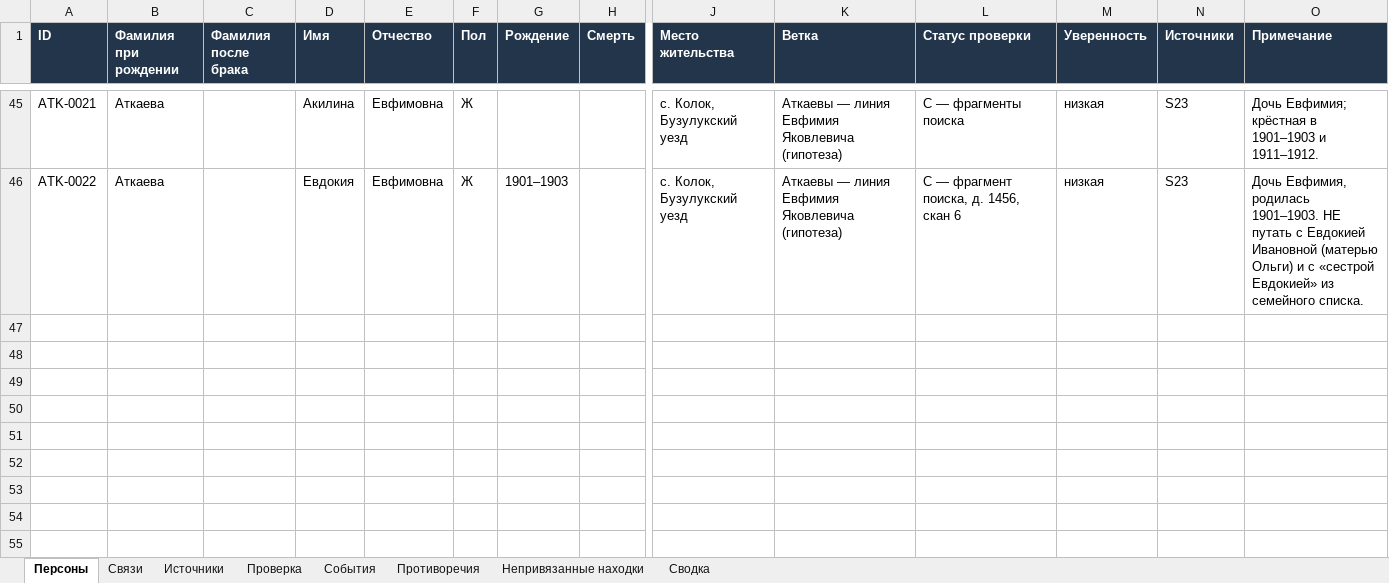
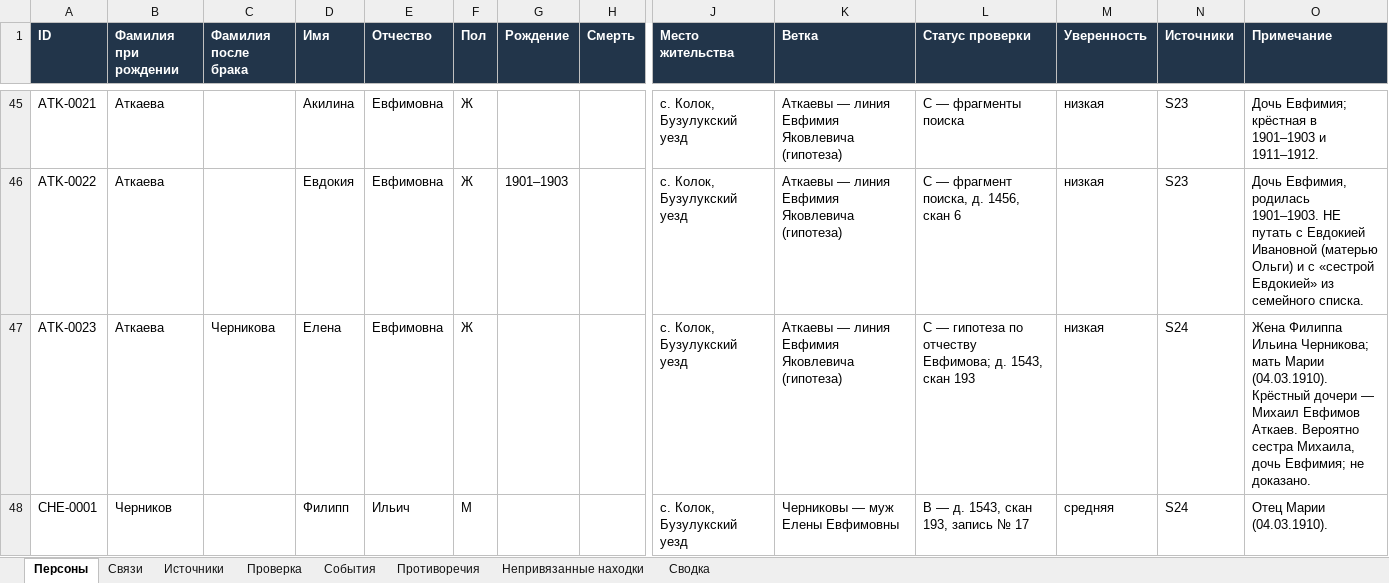
Before and after one commit to kilevoy/rykunov-family-tree, an Excel workbook: data/rykunov-family-tree.xlsx, sheet Персоны, drawn as a sheet; only a part is shown, gaps mark what is left out; values as stored, in another font and other column widths than the file's, no borders; rows hold the shown columns only; the diff covers the shown part only; the diff names each change by its address in the sheet, - before the commit and + after, or states it on an @@ line.

```diff
--- a/data/rykunov-family-tree.xlsx (sheet Персоны)
+++ b/data/rykunov-family-tree.xlsx (sheet Персоны)
+row 47: ATK-0023 | Аткаева | Черникова | Елена | Евфимовна | Ж |  |  | с. Колок, Бузулукский уезд | Аткаевы — линия Евфимия Яковлевича (гипотеза) | C — гипотеза по отчеству Евфимова; д. 1543, скан 193 | низкая | S24 | Жена Филиппа Ильина Черникова; мать Марии (04.03.1910). Крёстный дочери — Михаил Евфимов Аткаев. Вероятно сестра Михаила, дочь Евфимия; не доказано.
+row 48: CHE-0001 | Черников |  | Филипп | Ильич | М |  |  | с. Колок, Бузулукский уезд | Черниковы — муж Елены Евфимовны | B — д. 1543, скан 193, запись № 17 | средняя | S24 | Отец Марии (04.03.1910).
```
Also changed, not shown: 1 added row and 1 edited cell elsewhere in this sheet, sheet Связи, sheet События, sheet Источники, sheet Сводка.
